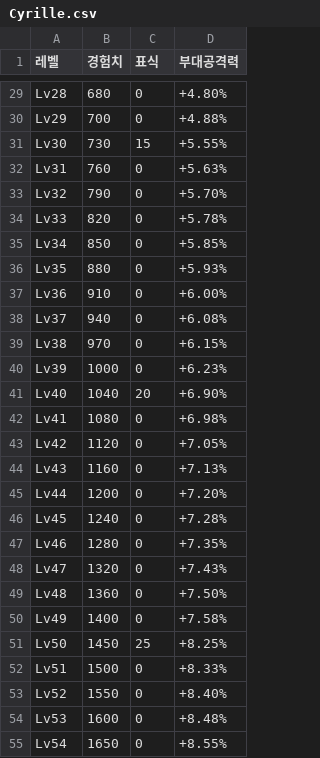
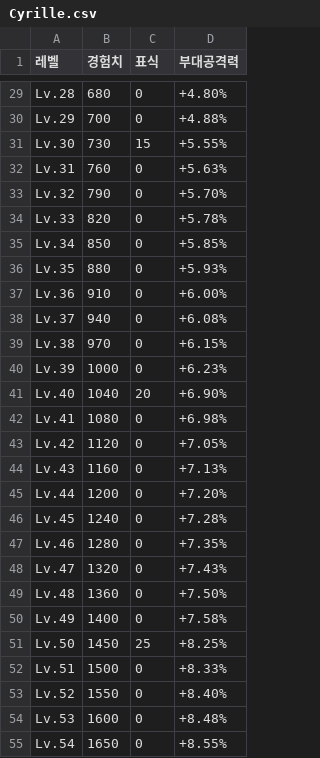
Before and after one commit to s574shinchan/WOS_Calc, a CSV file: data/Expertise/Cyrille.csv, drawn as a sheet; only a part is shown, gaps mark what is left out; the diff covers the shown part only; the diff names each change by its address in the sheet, - before the commit and + after, or states it on an @@ line.

```diff
--- a/data/Expertise/Cyrille.csv
+++ b/data/Expertise/Cyrille.csv
-A29 (레벨): Lv28
+A29 (레벨): Lv.28
-A30 (레벨): Lv29
+A30 (레벨): Lv.29
-A31 (레벨): Lv30
+A31 (레벨): Lv.30
-A32 (레벨): Lv31
+A32 (레벨): Lv.31
-A33 (레벨): Lv32
+A33 (레벨): Lv.32
-A34 (레벨): Lv33
+A34 (레벨): Lv.33
-A35 (레벨): Lv34
+A35 (레벨): Lv.34
-A36 (레벨): Lv35
+A36 (레벨): Lv.35
-A37 (레벨): Lv36
+A37 (레벨): Lv.36
-A38 (레벨): Lv37
+A38 (레벨): Lv.37
-A39 (레벨): Lv38
+A39 (레벨): Lv.38
-A40 (레벨): Lv39
+A40 (레벨): Lv.39
-A41 (레벨): Lv40
+A41 (레벨): Lv.40
-A42 (레벨): Lv41
+A42 (레벨): Lv.41
-A43 (레벨): Lv42
+A43 (레벨): Lv.42
-A44 (레벨): Lv43
+A44 (레벨): Lv.43
-A45 (레벨): Lv44
+A45 (레벨): Lv.44
-A46 (레벨): Lv45
+A46 (레벨): Lv.45
-A47 (레벨): Lv46
+A47 (레벨): Lv.46
-A48 (레벨): Lv47
+A48 (레벨): Lv.47
-A49 (레벨): Lv48
+A49 (레벨): Lv.48
-A50 (레벨): Lv49
+A50 (레벨): Lv.49
-A51 (레벨): Lv50
+A51 (레벨): Lv.50
-A52 (레벨): Lv51
+A52 (레벨): Lv.51
-A53 (레벨): Lv52
+A53 (레벨): Lv.52
-A54 (레벨): Lv53
+A54 (레벨): Lv.53
-A55 (레벨): Lv54
+A55 (레벨): Lv.54
```
Also changed, not shown: 73 edited cells elsewhere in this file.
